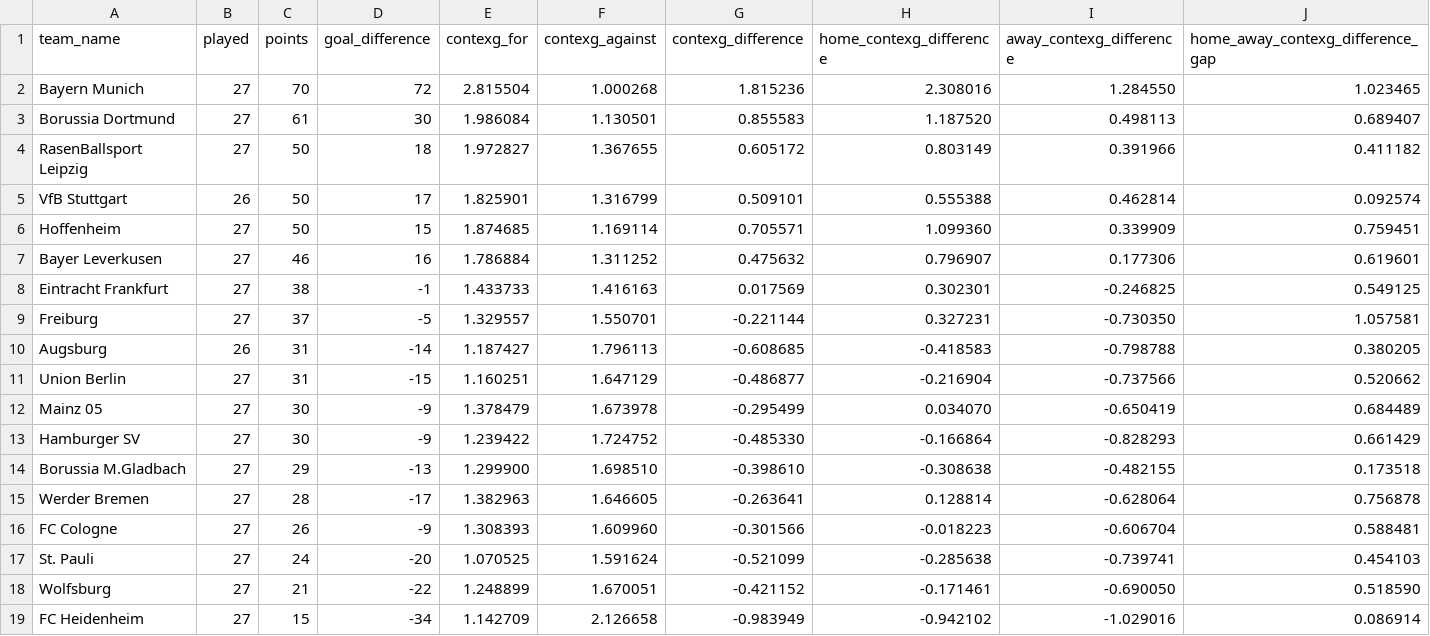
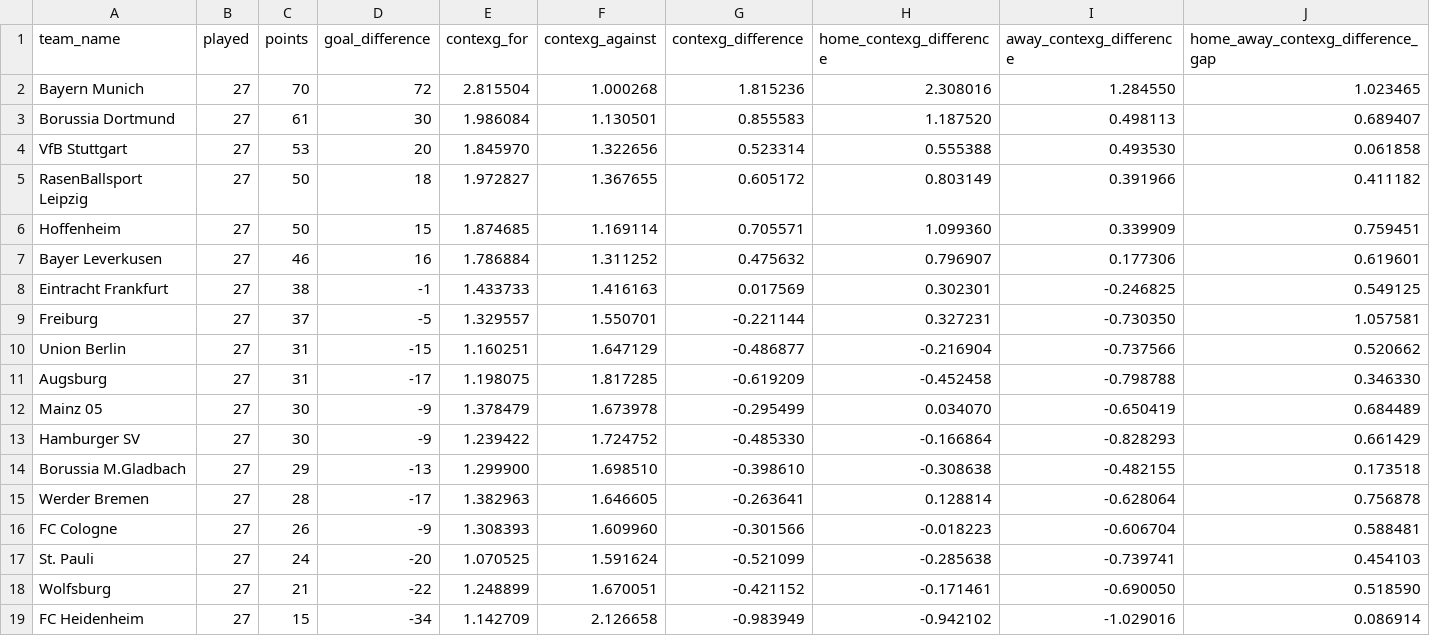
Before and after one commit to johnknightstats/johnknightstats.github.io, a CSV file: dashboards/contexg-league-tables/contexg_attack_defence_league_table_bundesliga.csv, drawn as a sheet.

Commit message:
Remove FotMob dashboards and refresh contexG dashboard

```diff
--- a/dashboards/contexg-league-tables/contexg_attack_defence_league_table_bundesliga.csv
+++ b/dashboards/contexg-league-tables/contexg_attack_defence_league_table_bundesliga.csv
@@ -3,4 +3,4 @@ Bayern Munich,27,70,72,2.815504,1.000268,1.815236,2.308016,1.284550,1.023465
 Borussia Dortmund,27,61,30,1.986084,1.130501,0.855583,1.187520,0.498113,0.689407
+VfB Stuttgart,27,53,20,1.845970,1.322656,0.523314,0.555388,0.493530,0.061858
 RasenBallsport Leipzig,27,50,18,1.972827,1.367655,0.605172,0.803149,0.391966,0.411182
-VfB Stuttgart,26,50,17,1.825901,1.316799,0.509101,0.555388,0.462814,0.092574
 Hoffenheim,27,50,15,1.874685,1.169114,0.705571,1.099360,0.339909,0.759451
@@ -9,4 +9,4 @@ Eintracht Frankfurt,27,38,-1,1.433733,1.416163,0.017569,0.302301,-0.246825,0.549
 Freiburg,27,37,-5,1.329557,1.550701,-0.221144,0.327231,-0.730350,1.057581
-Augsburg,26,31,-14,1.187427,1.796113,-0.608685,-0.418583,-0.798788,0.380205
 Union Berlin,27,31,-15,1.160251,1.647129,-0.486877,-0.216904,-0.737566,0.520662
+Augsburg,27,31,-17,1.198075,1.817285,-0.619209,-0.452458,-0.798788,0.346330
 Mainz 05,27,30,-9,1.378479,1.673978,-0.295499,0.034070,-0.650419,0.684489
```
Also changed, not shown: 3 other files.
